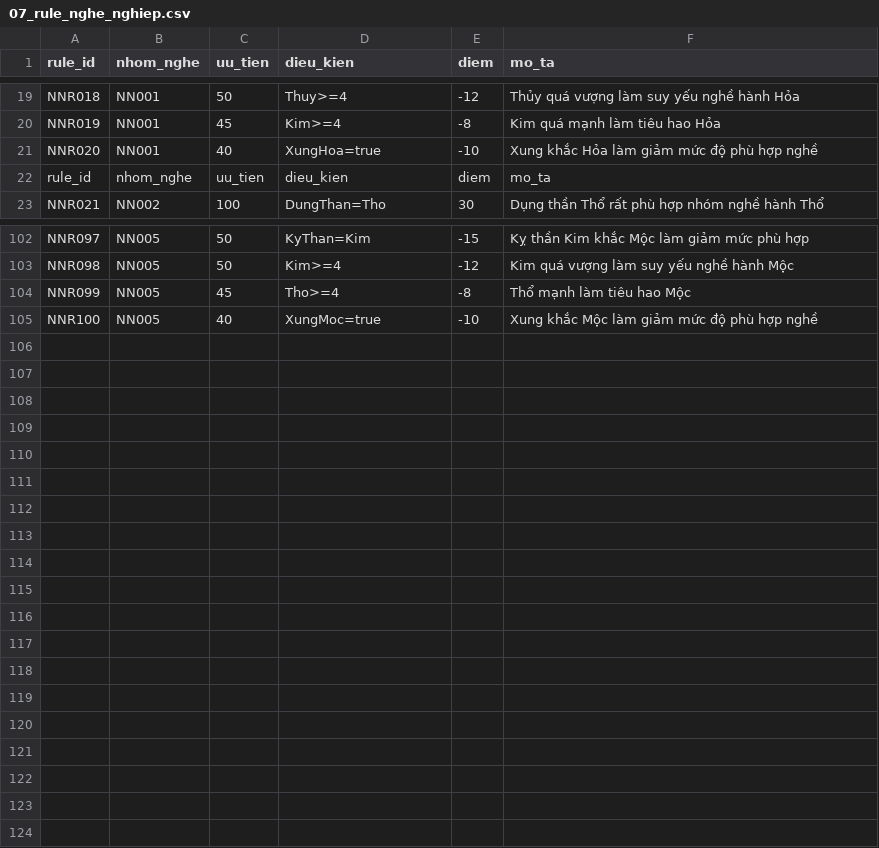
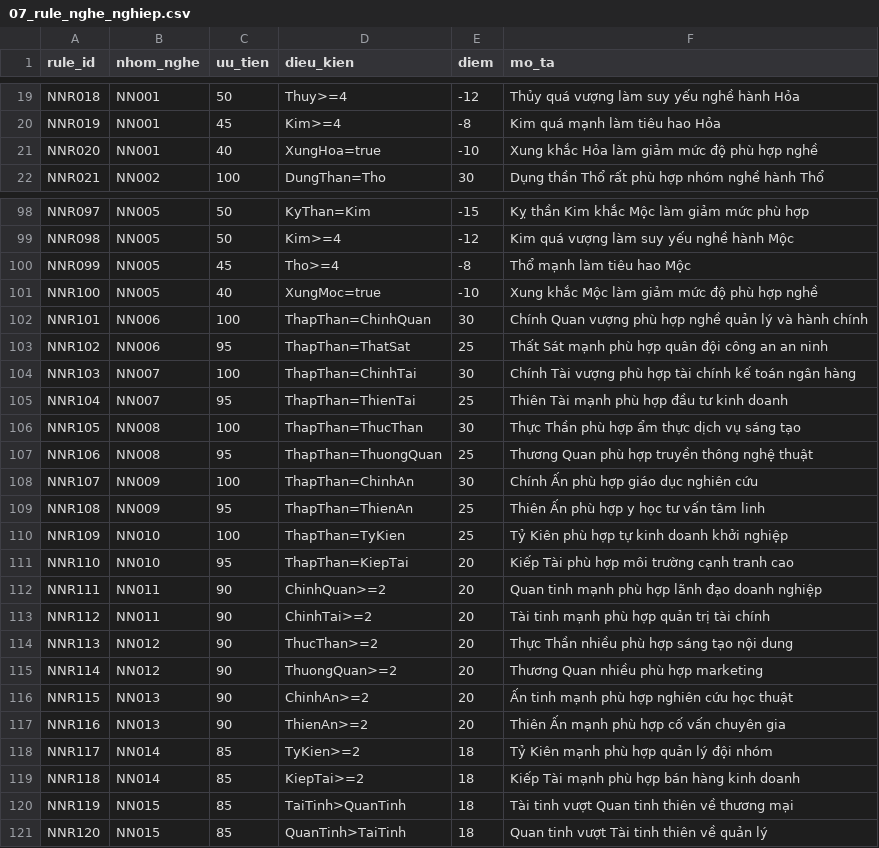
Before and after one commit to tienson86/BTE-Platform, a CSV file: database/05_phan_tich/11_tai_van/07_rule_nghe_nghiep.csv, drawn as a sheet; only a part is shown, gaps mark what is left out; the diff covers the shown part only.

Commit message:
Update 07_rule_nghe_nghiep.csv

```diff
--- a/database/05_phan_tich/11_tai_van/07_rule_nghe_nghiep.csv
+++ b/database/05_phan_tich/11_tai_van/07_rule_nghe_nghiep.csv
@@ -21,3 +21,2 @@ NNR019,NN001,45,Kim>=4,-8,Kim quá mạnh làm tiêu hao Hỏa
 NNR020,NN001,40,XungHoa=true,-10,Xung khắc Hỏa làm giảm mức độ phù hợp nghề
-rule_id,nhom_nghe,uu_tien,dieu_kien,diem,mo_ta
 NNR021,NN002,100,DungThan=Tho,30,Dụng thần Thổ rất phù hợp nhóm nghề hành Thổ
@@ -105 +101,21 @@ NNR099,NN005,45,Tho>=4,-8,Thổ mạnh làm tiêu hao Mộc
 NNR100,NN005,40,XungMoc=true,-10,Xung khắc Mộc làm giảm mức độ phù hợp nghề
+NNR101,NN006,100,ThapThan=ChinhQuan,30,Chính Quan vượng phù hợp nghề quản lý và hành chính
+NNR102,NN006,95,ThapThan=ThatSat,25,Thất Sát mạnh phù hợp quân đội công an an ninh
+NNR103,NN007,100,ThapThan=ChinhTai,30,Chính Tài vượng phù hợp tài chính kế toán ngân hàng
+NNR104,NN007,95,ThapThan=ThienTai,25,Thiên Tài mạnh phù hợp đầu tư kinh doanh
+NNR105,NN008,100,ThapThan=ThucThan,30,Thực Thần phù hợp ẩm thực dịch vụ sáng tạo
+NNR106,NN008,95,ThapThan=ThuongQuan,25,Thương Quan phù hợp truyền thông nghệ thuật
+NNR107,NN009,100,ThapThan=ChinhAn,30,Chính Ấn phù hợp giáo dục nghiên cứu
+NNR108,NN009,95,ThapThan=ThienAn,25,Thiên Ấn phù hợp y học tư vấn tâm linh
+NNR109,NN010,100,ThapThan=TyKien,25,Tỷ Kiên phù hợp tự kinh doanh khởi nghiệp
+NNR110,NN010,95,ThapThan=KiepTai,20,Kiếp Tài phù hợp môi trường cạnh tranh cao
+NNR111,NN011,90,ChinhQuan>=2,20,Quan tinh mạnh phù hợp lãnh đạo doanh nghiệp
+NNR112,NN011,90,ChinhTai>=2,20,Tài tinh mạnh phù hợp quản trị tài chính
+NNR113,NN012,90,ThucThan>=2,20,Thực Thần nhiều phù hợp sáng tạo nội dung
+NNR114,NN012,90,ThuongQuan>=2,20,Thương Quan nhiều phù hợp marketing
+NNR115,NN013,90,ChinhAn>=2,20,Ấn tinh mạnh phù hợp nghiên cứu học thuật
+NNR116,NN013,90,ThienAn>=2,20,Thiên Ấn mạnh phù hợp cố vấn chuyên gia
+NNR117,NN014,85,TyKien>=2,18,Tỷ Kiên mạnh phù hợp quản lý đội nhóm
+NNR118,NN014,85,KiepTai>=2,18,Kiếp Tài mạnh phù hợp bán hàng kinh doanh
+NNR119,NN015,85,TaiTinh>QuanTinh,18,Tài tinh vượt Quan tinh thiên về thương mại
+NNR120,NN015,85,QuanTinh>TaiTinh,18,Quan tinh vượt Tài tinh thiên về quản lý
```
Also changed, not shown: 3 removed rows elsewhere in this file.
